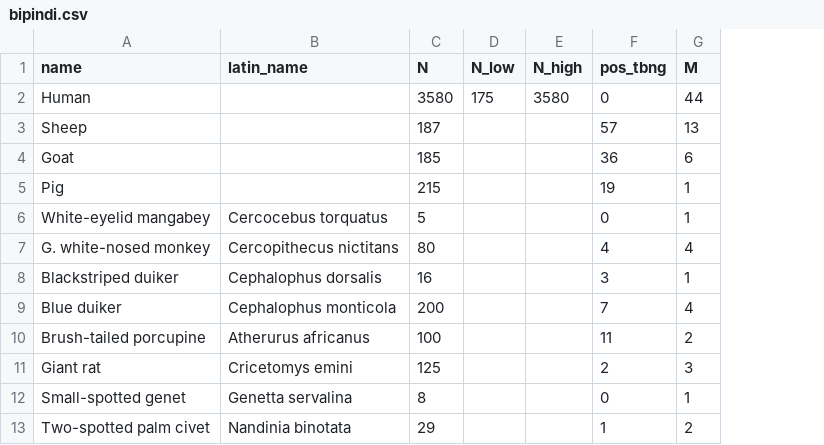
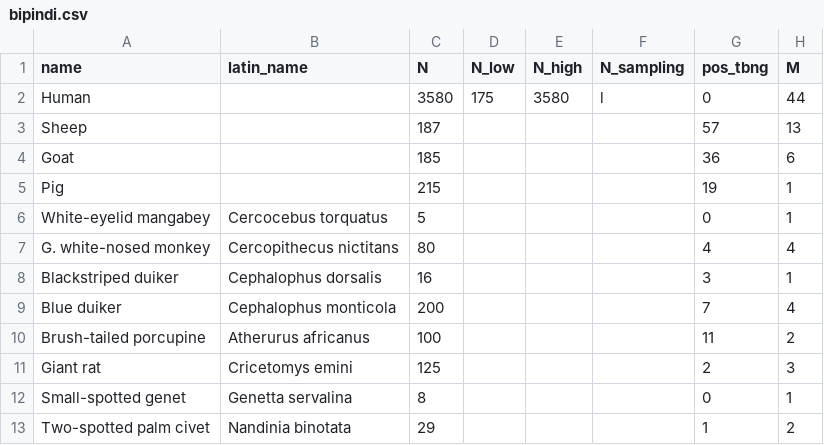
Before and after one commit to sbfnk/trypanosomiasis, a CSV file: data/bipindi.csv, drawn as a sheet; only a part is shown; the diff names each change by its address in the sheet, - before the commit and + after, or states it on an @@ line.

```diff
--- a/data/bipindi.csv
+++ b/data/bipindi.csv
+column F (N_sampling), row 2: l
```
Also changed, not shown: data/bipindi_vector.csv, 2 other files.
